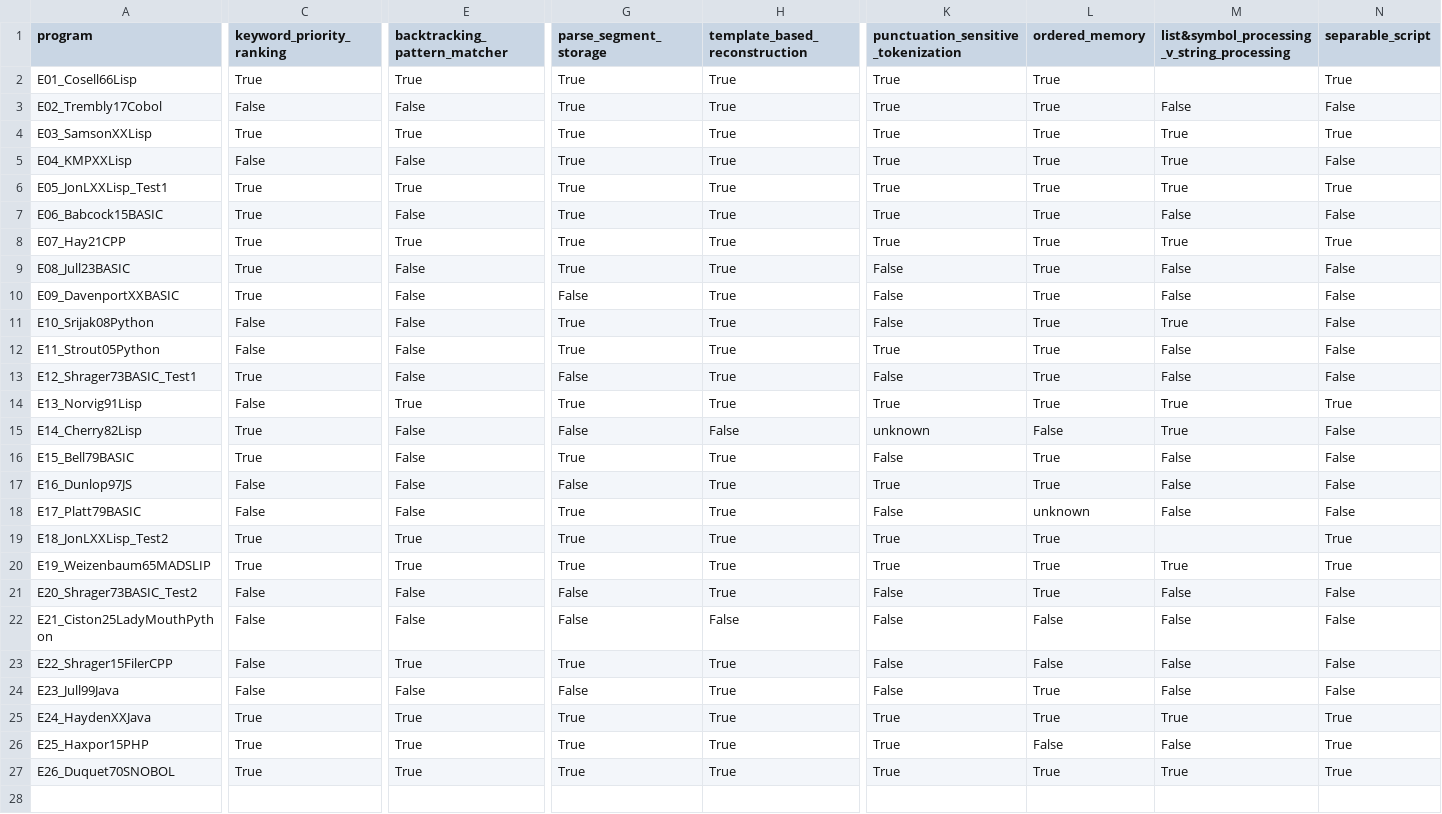
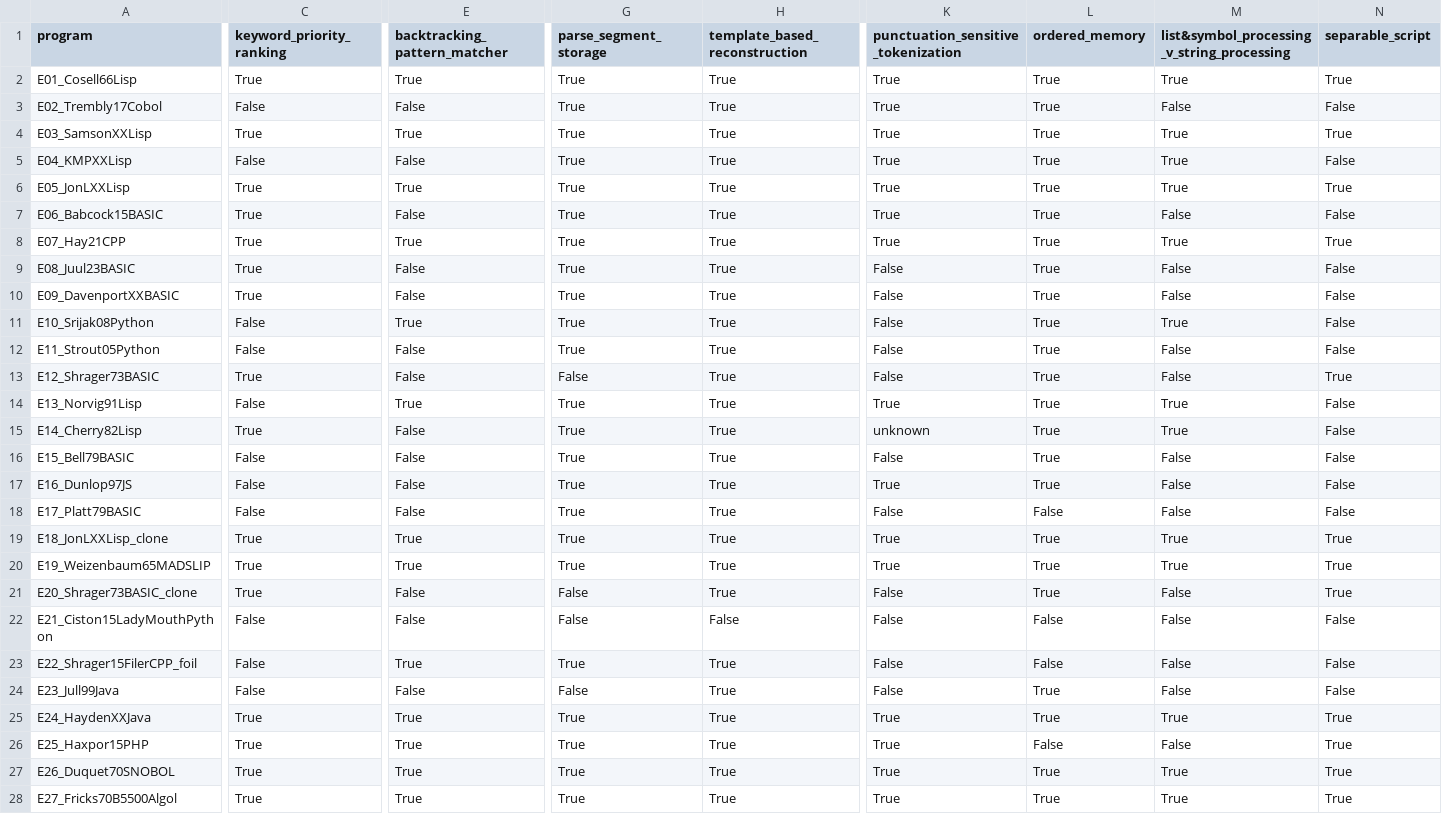
Before and after one commit to jeffshrager/elizagen.org, a CSV file: genealogy/results/program_features.csv, drawn as a sheet; only a part is shown, gaps mark what is left out; rows hold the shown columns only; the diff covers the shown part only; the diff names each change by its address in the sheet, - before the commit and + after, or states it on an @@ line.

```diff
--- a/genealogy/results/program_features.csv
+++ b/genealogy/results/program_features.csv
-M2: (empty)
+M2: True
-A6 (program): E05_JonLXXLisp_Test1
+A6 (program): E05_JonLXXLisp
-A9 (program): E08_Jull23BASIC
+A9 (program): E08_Juul23BASIC
-G10 (parse_segment_storage): False
+G10 (parse_segment_storage): True
-E11 (backtracking_pattern_matcher): False
+E11 (backtracking_pattern_matcher): True
-K12: True
+K12: False
-A13 (program): E12_Shrager73BASIC_Test1
+A13 (program): E12_Shrager73BASIC
-N13 (separable_script): False
+N13 (separable_script): True
-N14 (separable_script): True
+N14 (separable_script): False
-G15 (parse_segment_storage): False
+G15 (parse_segment_storage): True
-H15 (template_based_reconstruction): False
+H15 (template_based_reconstruction): True
-L15 (ordered_memory): False
+L15 (ordered_memory): True
-C16 (keyword_priority_ranking): True
+C16 (keyword_priority_ranking): False
-G17 (parse_segment_storage): False
+G17 (parse_segment_storage): True
-L18 (ordered_memory): unknown
+L18 (ordered_memory): False
-A19 (program): E18_JonLXXLisp_Test2
+A19 (program): E18_JonLXXLisp_clone
-M19: (empty)
+M19: True
-A21 (program): E20_Shrager73BASIC_Test2
+A21 (program): E20_Shrager73BASIC_clone
-C21 (keyword_priority_ranking): False
+C21 (keyword_priority_ranking): True
-N21 (separable_script): False
+N21 (separable_script): True
-A22 (program): E21_Ciston25LadyMouthPython
+A22 (program): E21_Ciston15LadyMouthPython
-A23 (program): E22_Shrager15FilerCPP
+A23 (program): E22_Shrager15FilerCPP_foil
+row 28: E27_Fricks70B5500Algol | True | True | True | True | True | True | True | True
```
Also changed, not shown: 2 edited cells elsewhere in this file, 15 other files.
